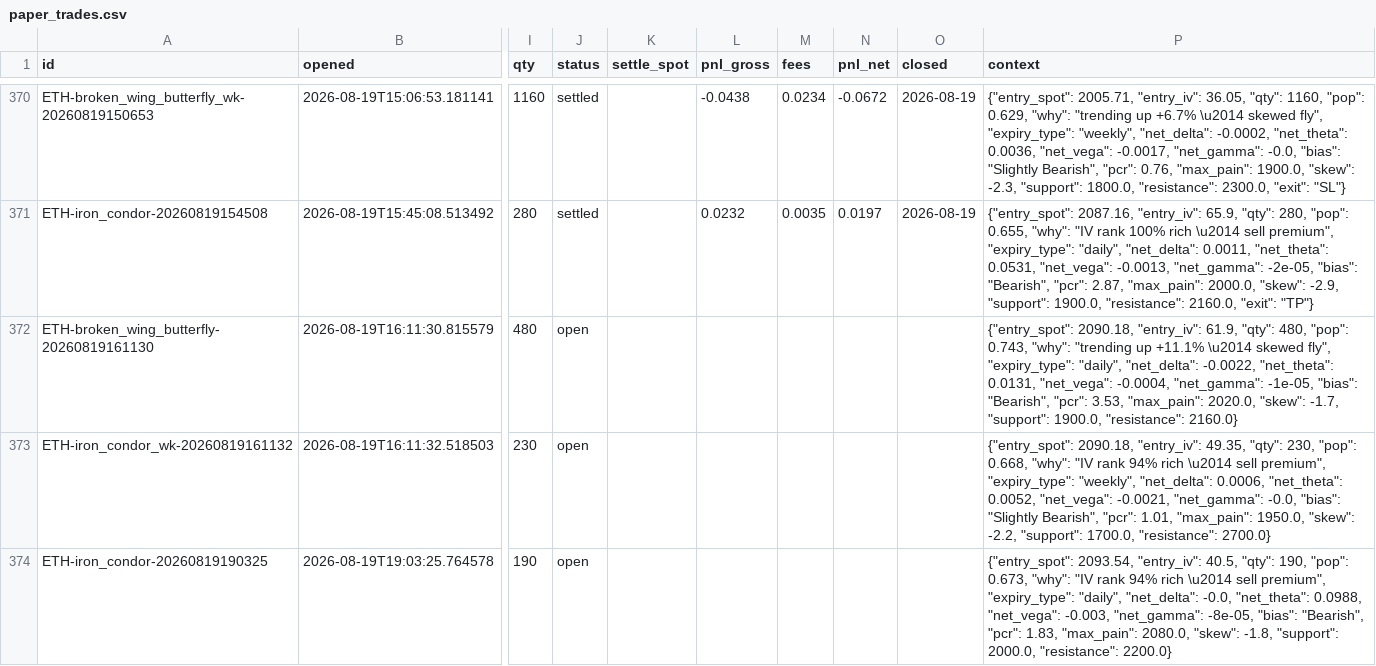
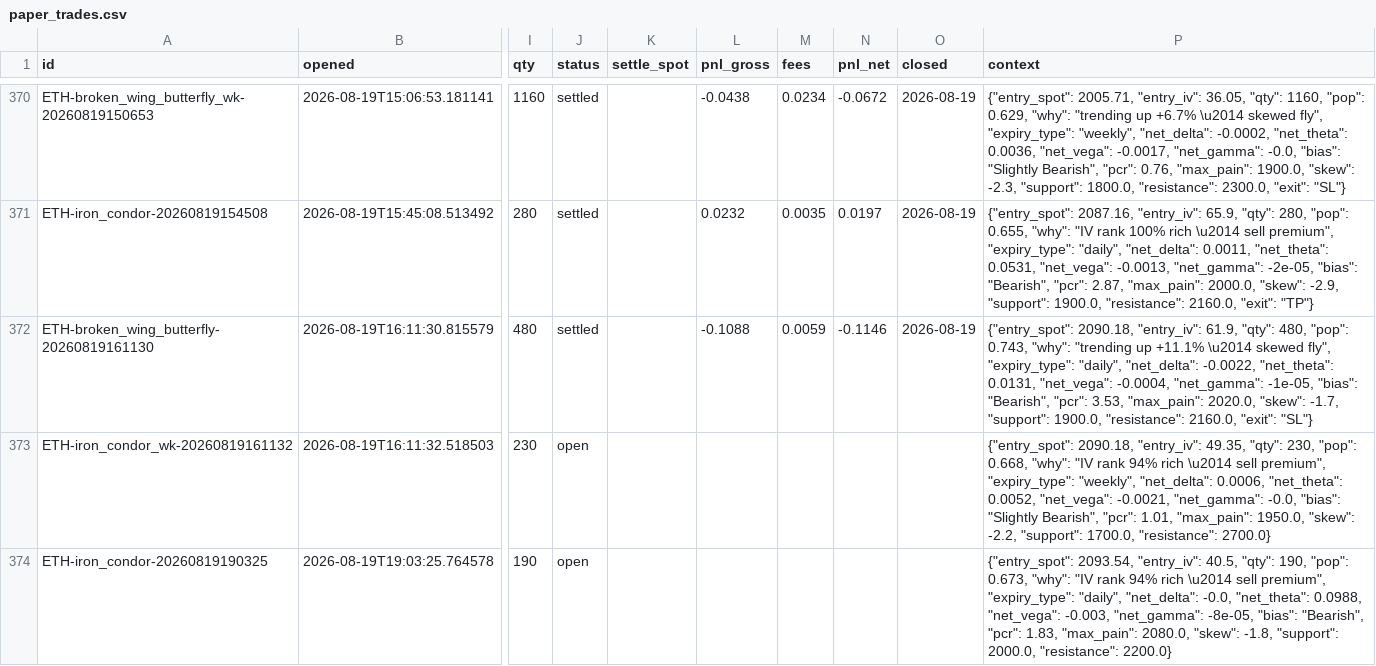
Before and after one commit to Ayushtambi2011/deltahedge-bot, a CSV file: data/paper_trades.csv, drawn as a sheet; only a part is shown, gaps mark what is left out; the diff names each change by its address in the sheet, - before the commit and + after, or states it on an @@ line.

```diff
--- a/data/paper_trades.csv
+++ b/data/paper_trades.csv
-J372 (status): open
+J372 (status): settled
-L372 (pnl_gross): (empty)
+L372 (pnl_gross): -0.1088
-M372 (fees): (empty)
+M372 (fees): 0.0059
-N372 (pnl_net): (empty)
+N372 (pnl_net): -0.1146
-O372 (closed): (empty)
+O372 (closed): 2026-08-19
-P372 (context): …1900.0, "resistance": 2160.0}
+P372 (context): …1900.0, "resistance": 2160.0, "exit": "SL"}
```
Also changed, not shown: 1 other file.
